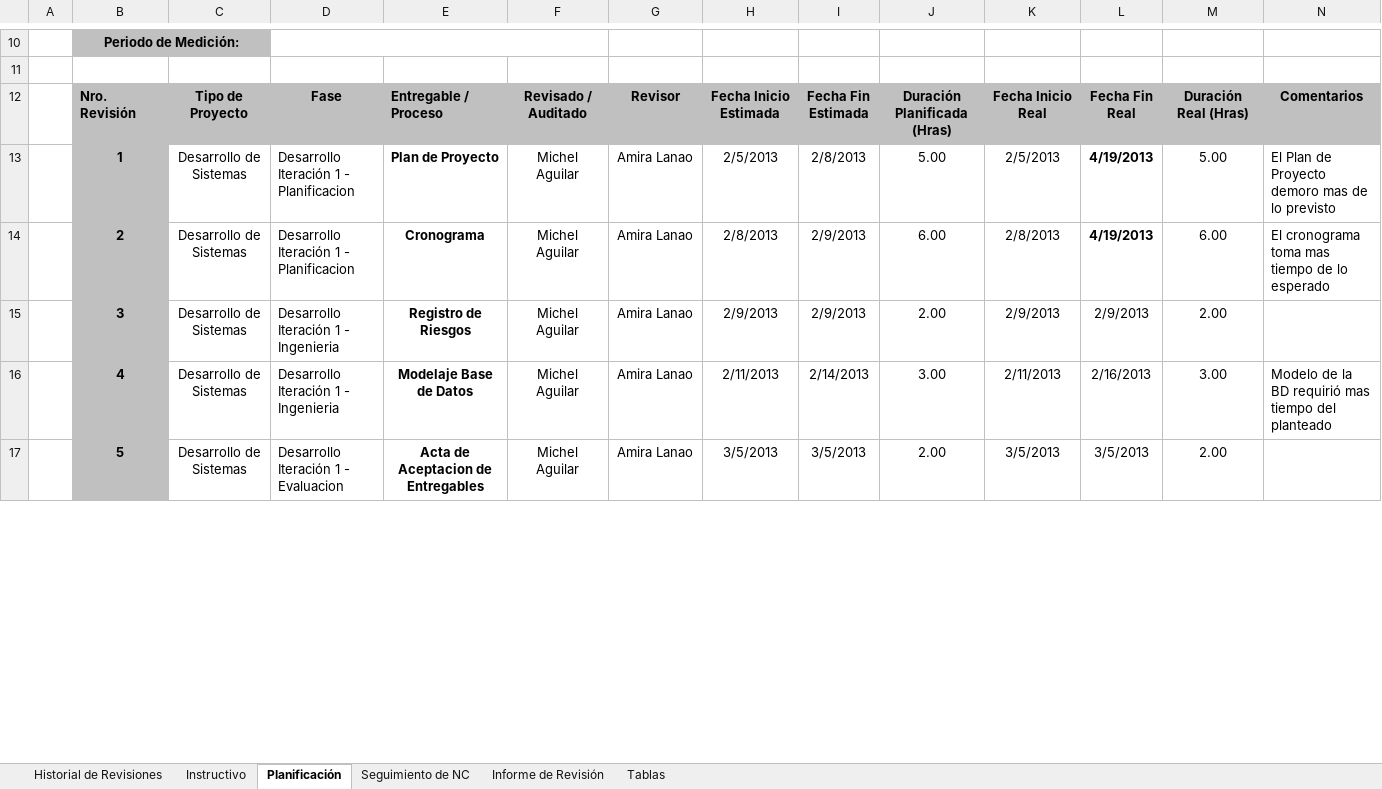
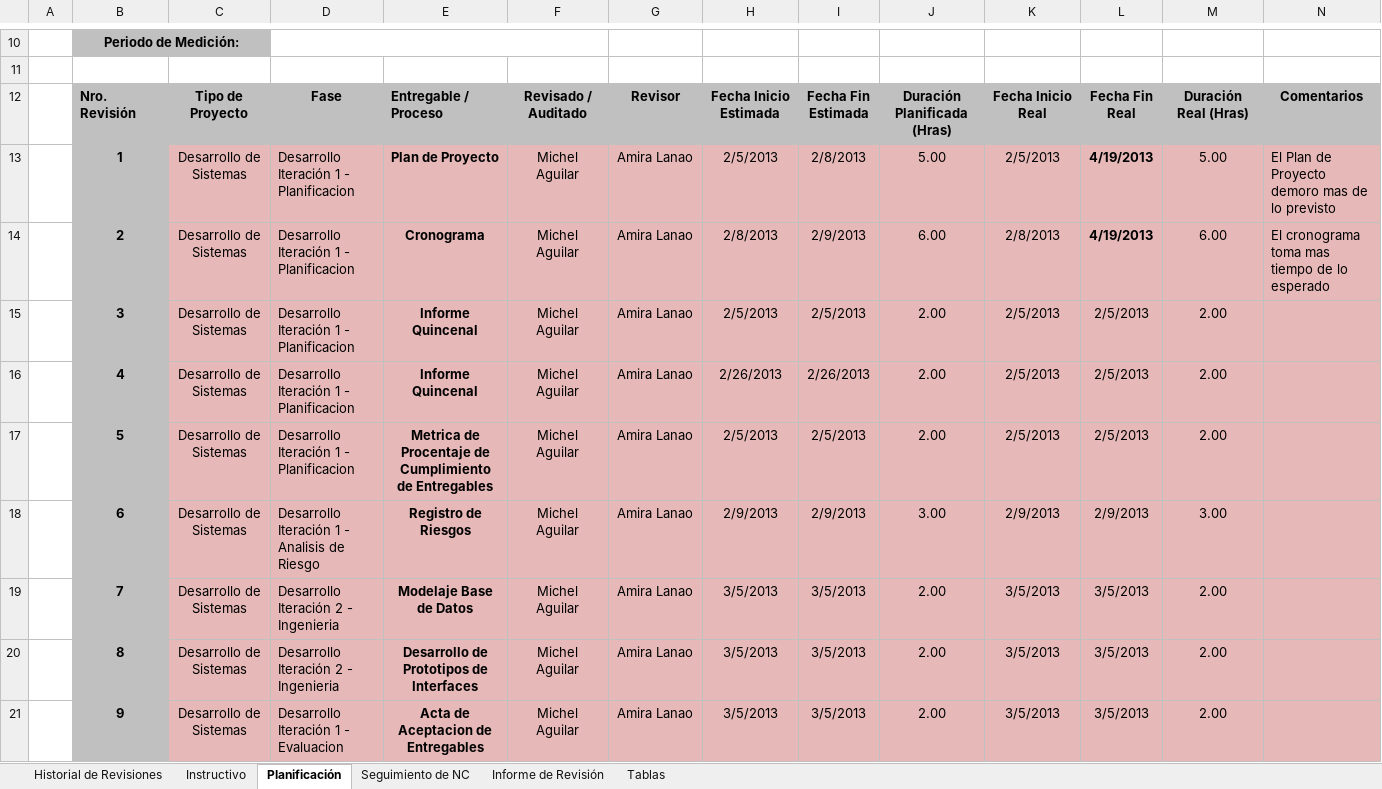
Before and after one commit to AmiraLanao/Area_PPQA, an Excel workbook: IFTC.PPQA.RE01_Herramienta de Gestión QA_(v1.2).xlsx, sheet Planificación, drawn as a sheet; only a part is shown, gaps mark what is left out; values as stored, in another font and other column widths than the file's, no borders; charts and pictures not drawn; addresses are those after the commit; the diff covers the shown part only; the diff names each change by its address in the sheet, - before the commit and + after, or states it on an @@ line.

```diff
--- a/IFTC.PPQA.RE01_Herramienta de Gestión QA_(v1.2).xlsx (sheet Planificación)
+++ b/IFTC.PPQA.RE01_Herramienta de Gestión QA_(v1.2).xlsx (sheet Planificación)
-C13:N15 fill: none
+C13:N15 fill: #E6B9B8
-D15: Desarrollo Iteración 1 - Ingenieria
+D15: Desarrollo Iteración 1 - Planificacion
-E15: Registro de Riesgos
+E15: Informe Quincenal
-H15: 2/9/2013
+H15: 2/5/2013
-I15: 2/9/2013
+I15: 2/5/2013
-K15: 2/9/2013
+K15: 2/5/2013
-L15: 2/9/2013
+L15: 2/5/2013
+row 16:  | 4 | Desarrollo de Sistemas | Desarrollo Iteración 1 - Planificacion | Informe Quincenal | Michel Aguilar | Amira Lanao | 2/26/2013 | 2/26/2013 | 2.00 | 2/5/2013 | 2/5/2013 | 2.00
+row 17:  | 5 | Desarrollo de Sistemas | Desarrollo Iteración 1 - Planificacion | Metrica de Procentaje de Cumplimiento de Entregables | Michel Aguilar | Amira Lanao | 2/5/2013 | 2/5/2013 | 2.00 | 2/5/2013 | 2/5/2013 | 2.00
-B18: 4
+B18: 6
-C18:N18 fill: none
+C18:N18 fill: #E6B9B8
-D18: Desarrollo Iteración 1 - Ingenieria
+D18: Desarrollo Iteración 1 - Analisis de Riesgo
-E18: Modelaje Base de Datos
+E18: Registro de Riesgos
-H18: 2/11/2013
+H18: 2/9/2013
-I18: 2/14/2013
+I18: 2/9/2013
-K18: 2/11/2013
+K18: 2/9/2013
-L18: 2/16/2013
+L18: 2/9/2013
-N18: Modelo de la BD requirió mas tiempo del planteado
+N18: (empty)
+row 19:  | 7 | Desarrollo de Sistemas | Desarrollo Iteración 2 - Ingenieria | Modelaje Base de Datos | Michel Aguilar | Amira Lanao | 3/5/2013 | 3/5/2013 | 2.00 | 3/5/2013 | 3/5/2013 | 2.00
+row 20:  | 8 | Desarrollo de Sistemas | Desarrollo Iteración 2 - Ingenieria | Desarrollo de Prototipos de Interfaces | Michel Aguilar | Amira Lanao | 3/5/2013 | 3/5/2013 | 2.00 | 3/5/2013 | 3/5/2013 | 2.00
-B21: 5
+B21: 9
-C21:N21 fill: none
+C21:N21 fill: #E6B9B8
```
Also changed, not shown: 27 added rows, 16 removed rows, 21 edited cells and cell formats elsewhere in this sheet, sheet Seguimiento de NC, sheet Historial de Revisiones, sheet Informe de Revisión, sheet Tablas, sheet Instructivo, formulas that keep their value, charts or pictures, IFTC.PPQA.RE03_Registro de resultados de metricas_(v0.1).xlsx, 4 other files.
